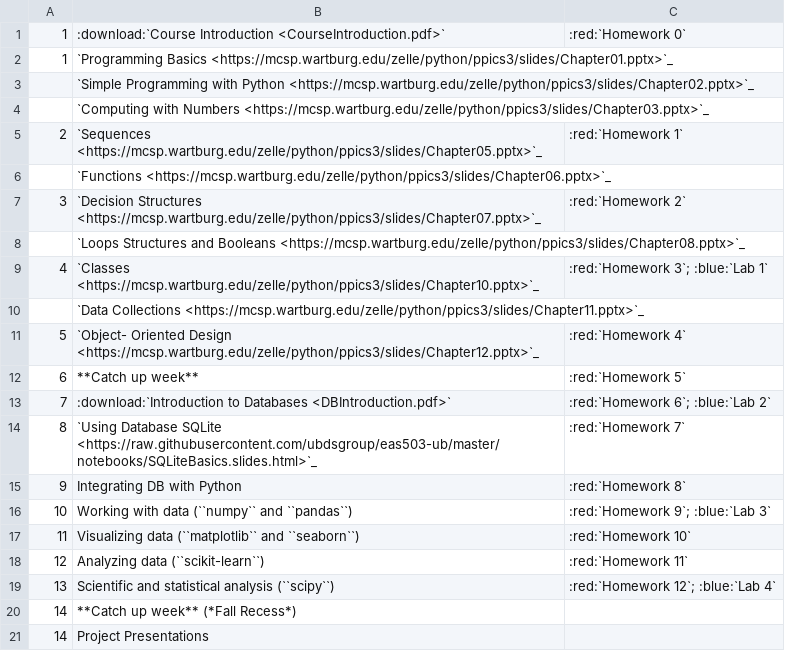
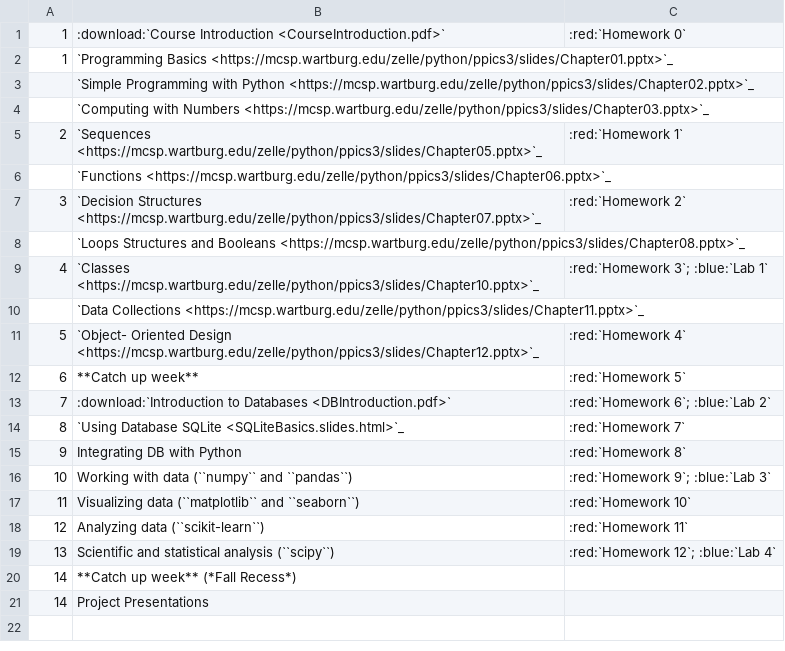
Before and after one commit to ubdsgroup/eas503-ub, a CSV file: source/topics.csv, drawn as a sheet.

Commit message:
fixing url to slides

```diff
--- a/source/topics.csv
+++ b/source/topics.csv
@@ -13,3 +13,3 @@
 7,:download:`Introduction to Databases <DBIntroduction.pdf>`,:red:`Homework 6`; :blue:`Lab 2`
-8,`Using Database SQLite <https://raw.githubusercontent.com/ubdsgroup/eas503-ub/master/notebooks/SQLiteBasics.slides.html>`_,:red:`Homework 7`
+8,`Using Database SQLite <SQLiteBasics.slides.html>`_,:red:`Homework 7`
 9,Integrating DB with Python,:red:`Homework 8`
```
Also changed, not shown: 1 other file.
